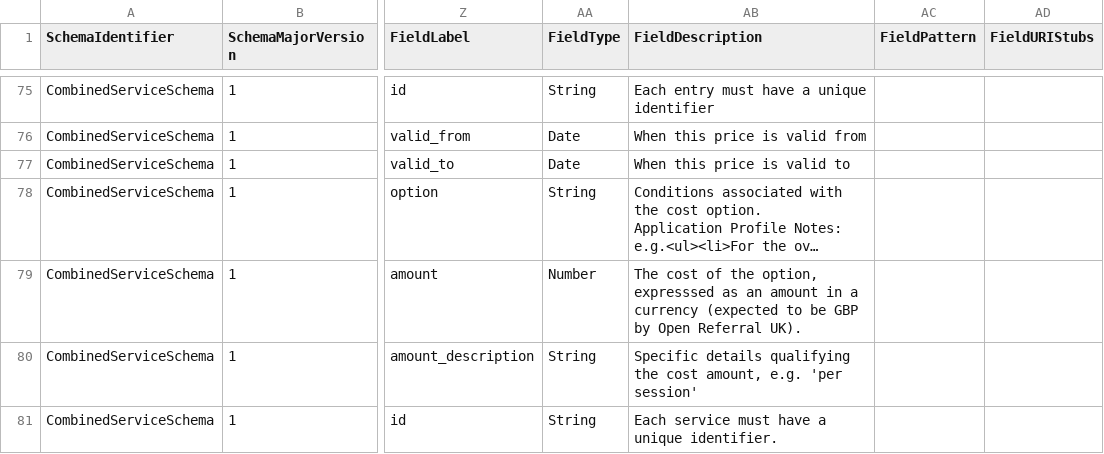
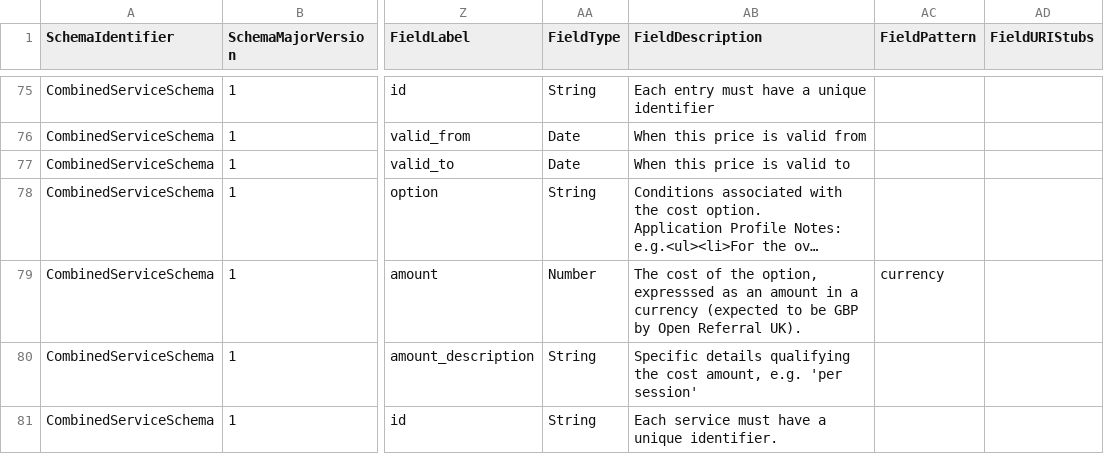
Before and after one commit to OpenReferralUK/human-services, a CSV file: Schemas/organization.schema.verbose.csv, drawn as a sheet; only a part is shown, gaps mark what is left out; long unchanged cells end in …; the diff names each change by its address in the sheet, - before the commit and + after, or states it on an @@ line.

Commit message:
Added currency format to cost option amount

```diff
--- a/Schemas/organization.schema.verbose.csv
+++ b/Schemas/organization.schema.verbose.csv
-AC79 (FieldPattern): (empty)
+AC79 (FieldPattern): currency
```
Also changed, not shown: Schemas/service.schema.verbose.csv, 14 other files.
